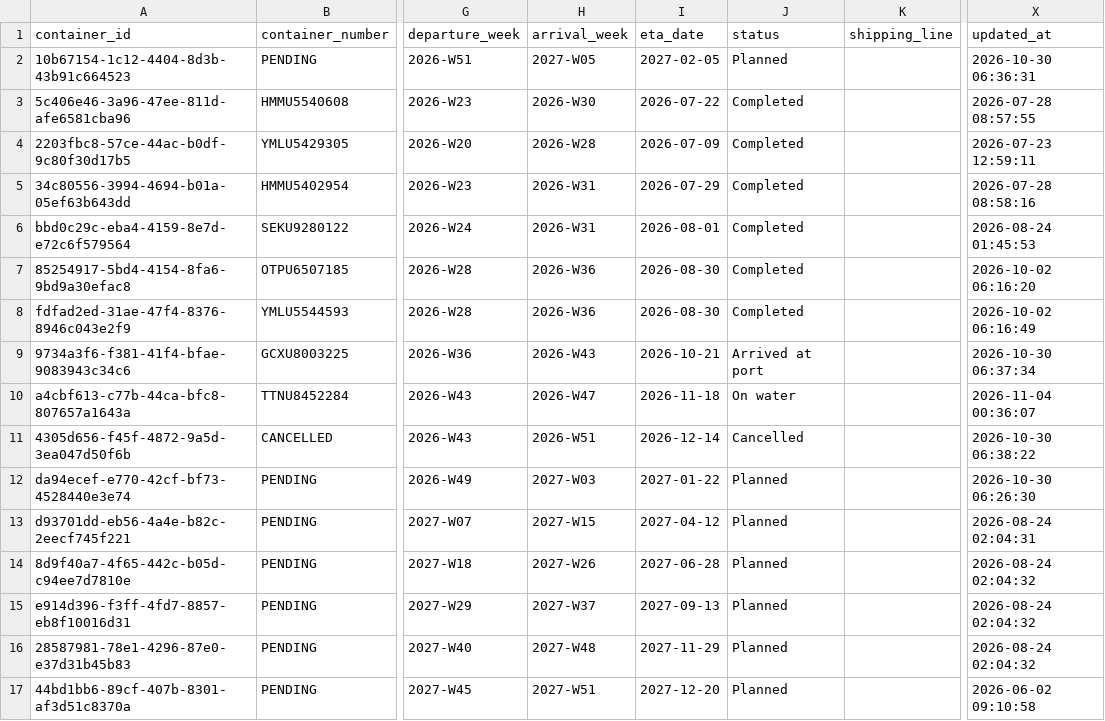
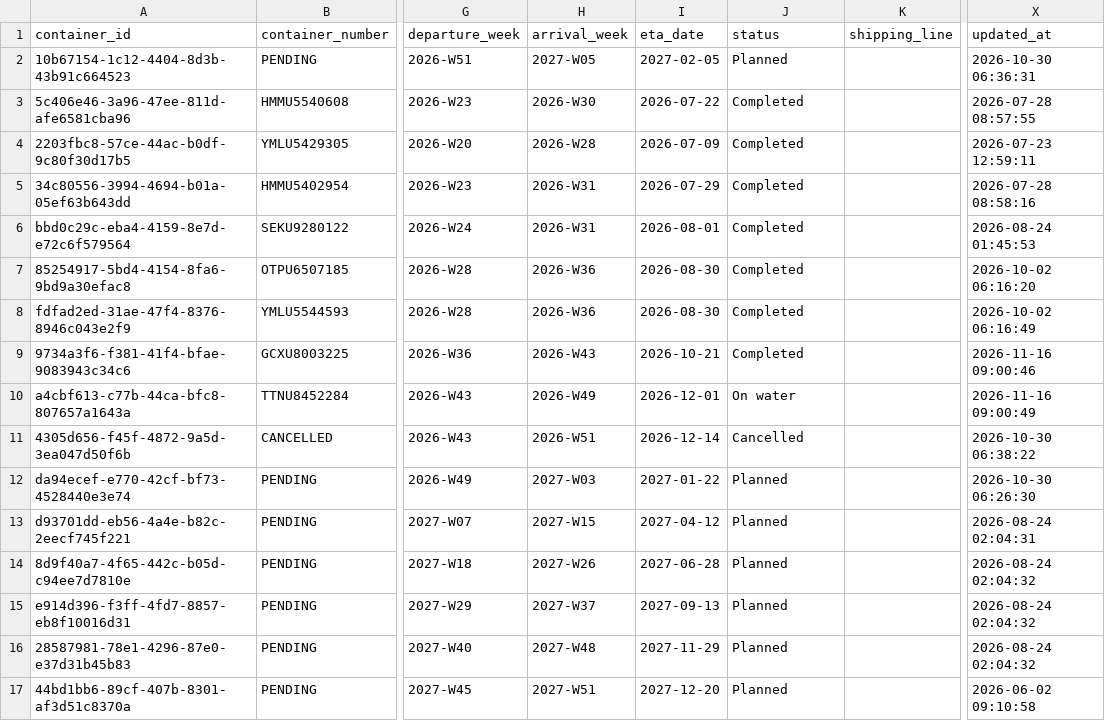
Before and after one commit to Pdvgpc/Container-Tracker-GPC, a CSV file: data/containers.csv, drawn as a sheet; only a part is shown, gaps mark what is left out; the diff names each change by its address in the sheet, - before the commit and + after, or states it on an @@ line.

Commit message:
Update containers from dashboard

```diff
--- a/data/containers.csv
+++ b/data/containers.csv
-J9 (status): Arrived at port
+J9 (status): Completed
-X9 (updated_at): 2026-10-30 06:37:34
+X9 (updated_at): 2026-11-16 09:00:46
-H10 (arrival_week): 2026-W47
+H10 (arrival_week): 2026-W49
-I10 (eta_date): 2026-11-18
+I10 (eta_date): 2026-12-01
-X10 (updated_at): 2026-11-04 00:36:07
+X10 (updated_at): 2026-11-16 09:00:49
```
